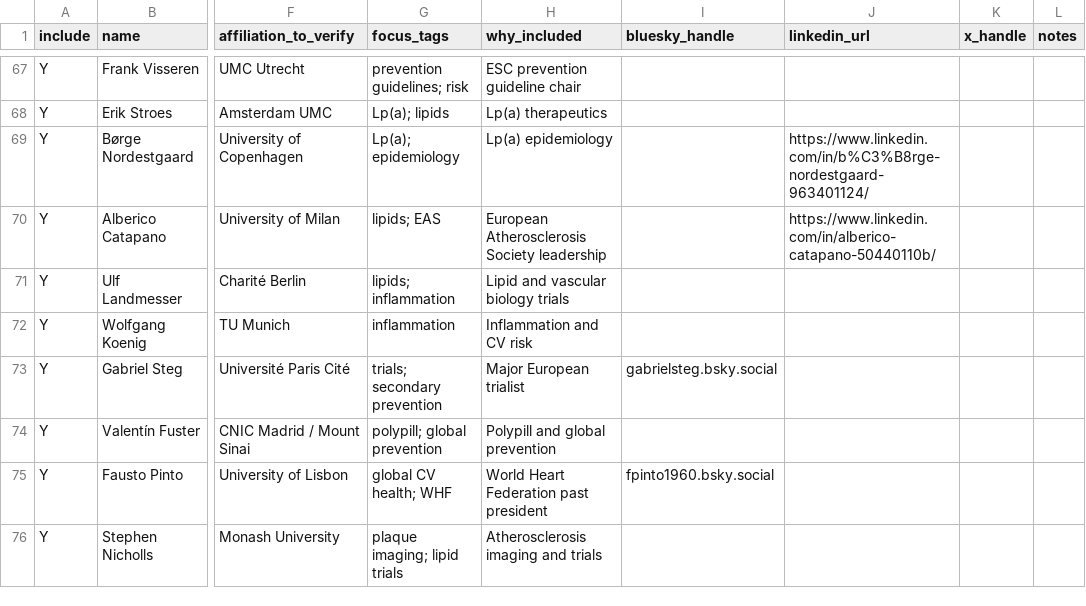
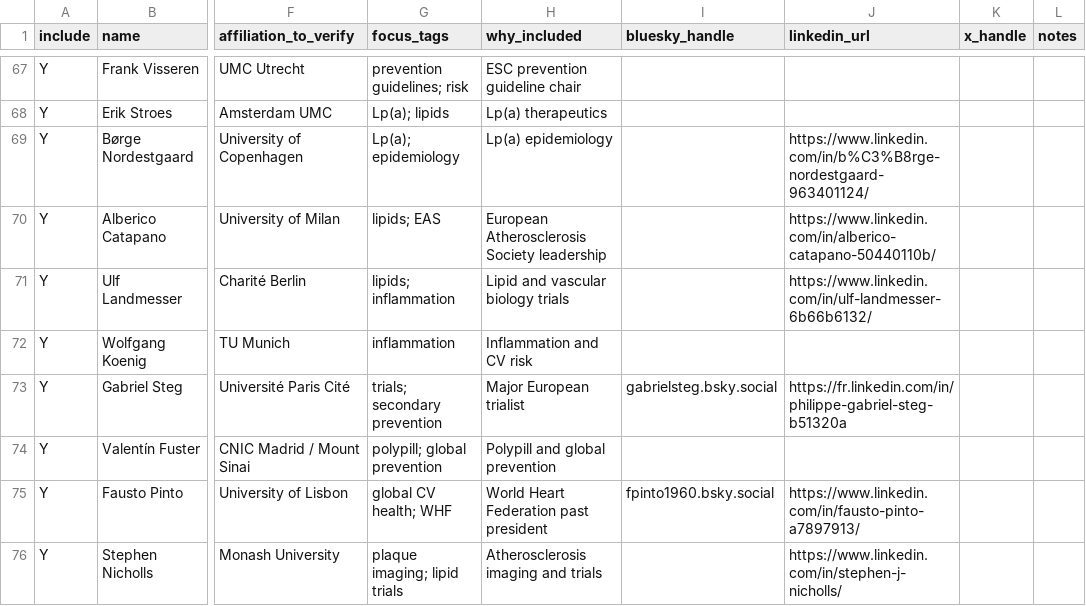
Before and after one commit to soumasengupta-boop/kol-watch, a CSV file: config/kols.csv, drawn as a sheet; only a part is shown, gaps mark what is left out; the diff covers the shown part only; the diff names each change by its address in the sheet, - before the commit and + after, or states it on an @@ line.

Commit message:
KOL data 2026-11-11 [resolve-handles, push]

```diff
--- a/config/kols.csv
+++ b/config/kols.csv
-J71 (linkedin_url): (empty)
+J71 (linkedin_url): https://www.linkedin.com/in/ulf-landmesser-6b66b6132/
-J73 (linkedin_url): (empty)
+J73 (linkedin_url): https://fr.linkedin.com/in/philippe-gabriel-steg-b51320a
-J75 (linkedin_url): (empty)
+J75 (linkedin_url): https://www.linkedin.com/in/fausto-pinto-a7897913/
-J76 (linkedin_url): (empty)
+J76 (linkedin_url): https://www.linkedin.com/in/stephen-j-nicholls/
```
Also changed, not shown: 8 edited cells elsewhere in this file, 2 other files.
